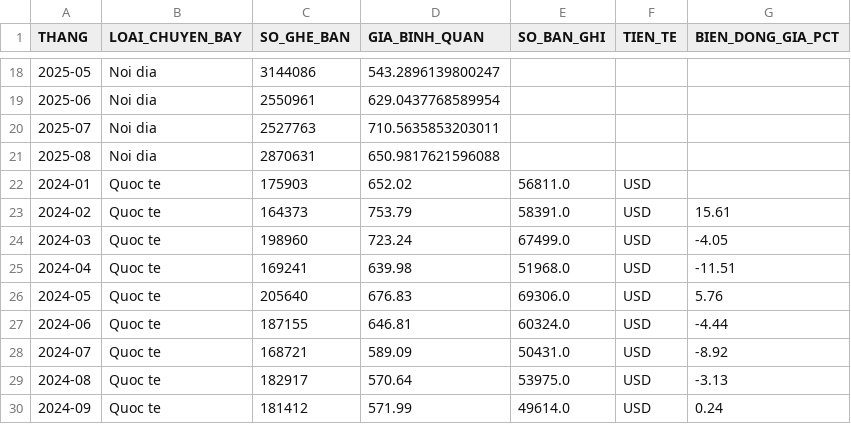
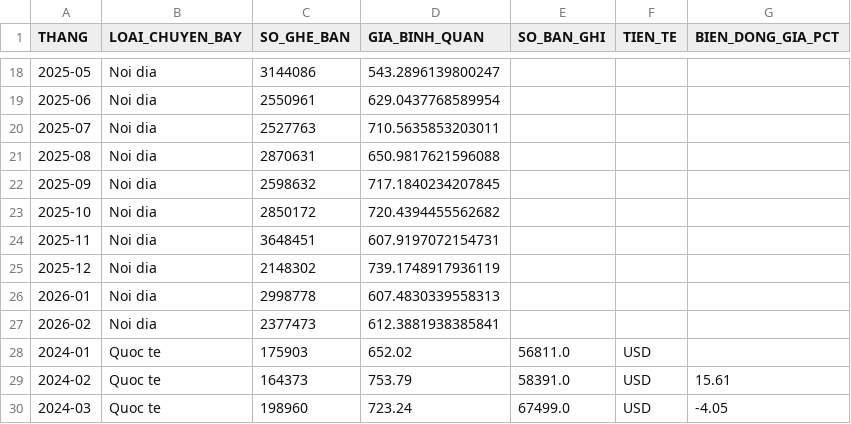
Before and after one commit to luong-nt/phan-tich-gia-ve-may-bay-va-xu-huong-du-lich-noi-dia-quoc-te, a CSV file: DuLieu_DaXuLy/tong_hop_theo_thang_2024.csv, drawn as a sheet; only a part is shown, gaps mark what is left out; the shorter side is filled out with more unchanged rows.

```diff
--- a/DuLieu_DaXuLy/tong_hop_theo_thang_2024.csv
+++ b/DuLieu_DaXuLy/tong_hop_theo_thang_2024.csv
@@ -21,2 +21,8 @@
 2025-08,Noi dia,2870631,650.9817621596088,,,
+2025-09,Noi dia,2598632,717.1840234207845,,,
+2025-10,Noi dia,2850172,720.4394455562682,,,
+2025-11,Noi dia,3648451,607.9197072154731,,,
+2025-12,Noi dia,2148302,739.1748917936119,,,
+2026-01,Noi dia,2998778,607.4830339558313,,,
+2026-02,Noi dia,2377473,612.3881938385841,,,
 2024-01,Quoc te,175903,652.02,56811.0,USD,
```
Also changed, not shown: DuLieu_DaXuLy/top100_quoc_te_toa_do.csv, 10 other files.
